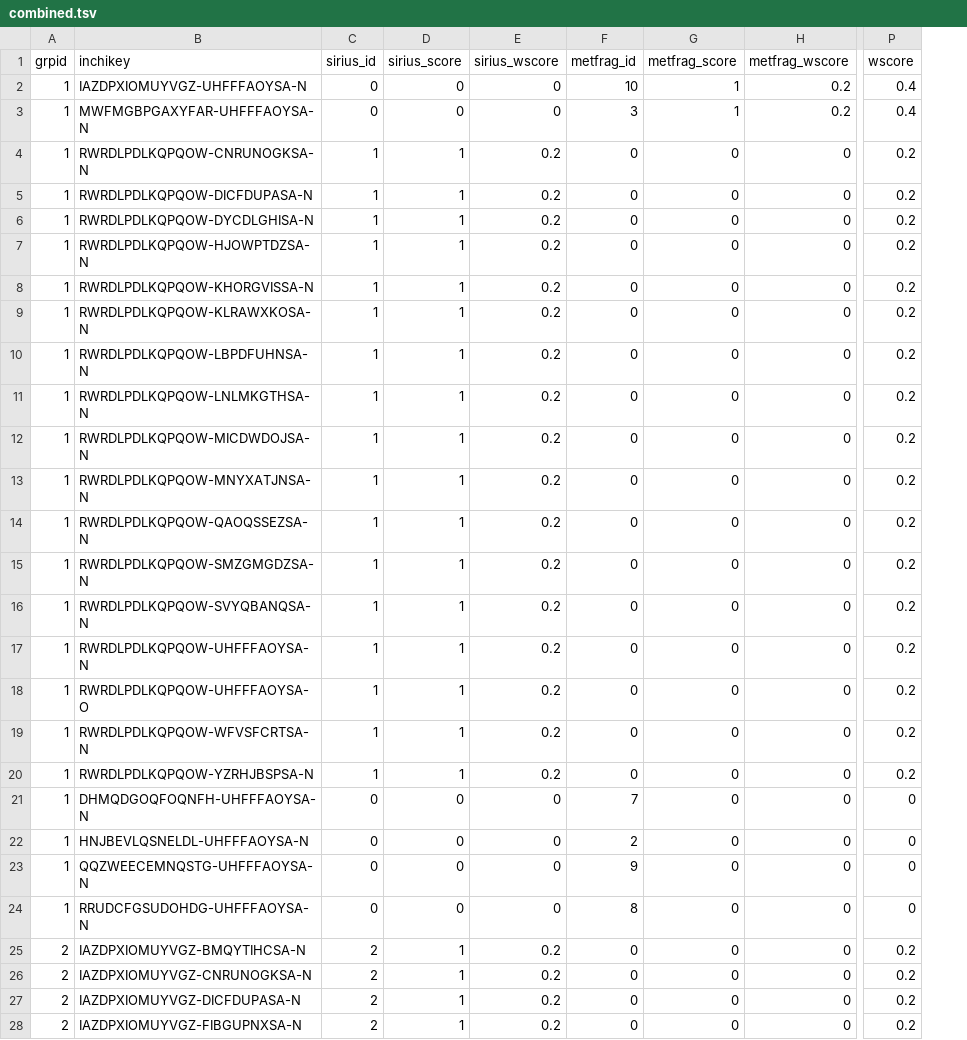
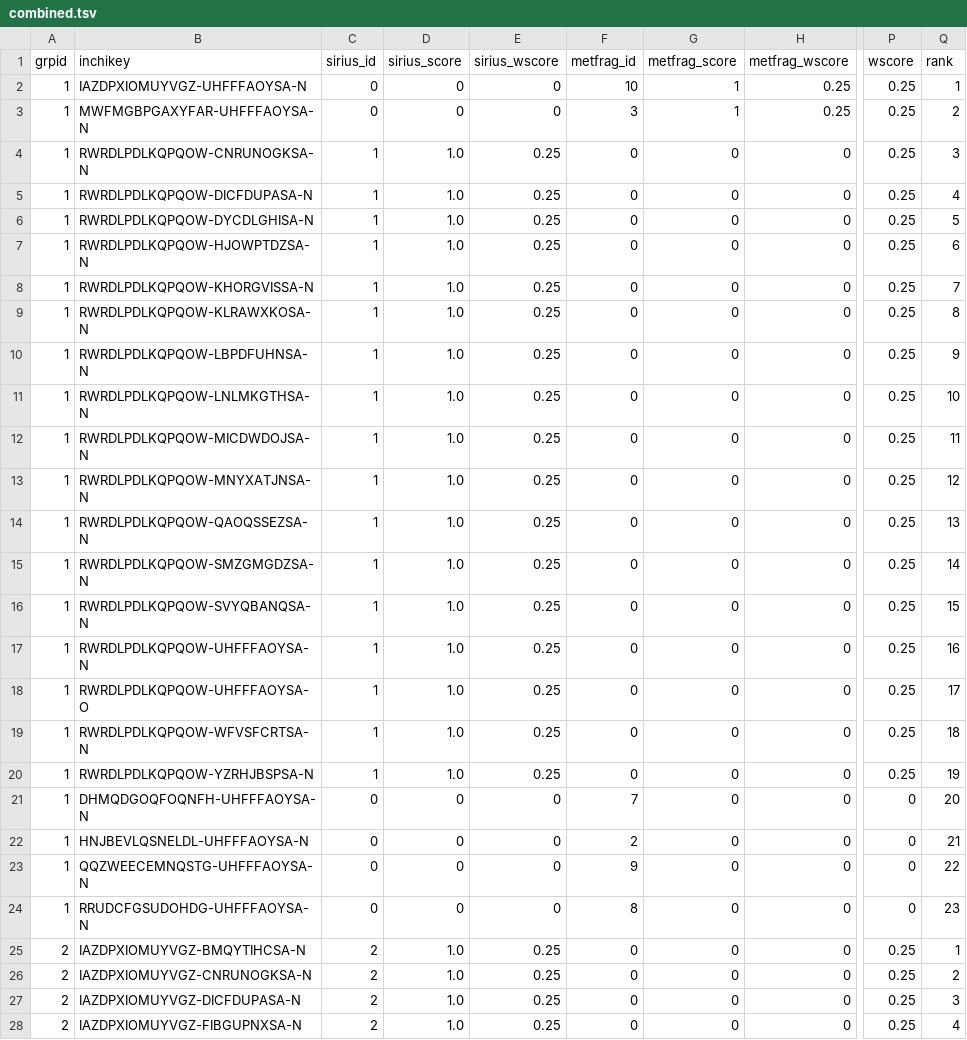
Before and after one commit to computational-metabolomics/msPurity, a TSV file: inst/extdata/external_annotations/combined.tsv, drawn as a sheet; only a part is shown, gaps mark what is left out; the diff covers the shown part only; the diff names each change by its address in the sheet, - before the commit and + after, or states it on an @@ line.

Commit message:
updated output table

```diff
--- a/inst/extdata/external_annotations/combined.tsv
+++ b/inst/extdata/external_annotations/combined.tsv
+column Q (rank), rows 2-28: 1 | 2 | 3 | 4 | 5 | 6 | 7 | 8 | 9 | 10 | 11 | 12 | 13 | 14 | 15 | 16 | 17 | 18 | 19 | 20 | 21 | 22 | 23 | 1 | 2 | 3 | 4
-H2:H3 (metfrag_wscore): 0.2
+H2:H3 (metfrag_wscore): 0.25
-P2:P3 (wscore): 0.4
+P2:P3 (wscore): 0.25
-D4:D20 (sirius_score): 1
+D4:D20 (sirius_score): 1.0
-E4:E20 (sirius_wscore): 0.2
+E4:E20 (sirius_wscore): 0.25
-P4:P20 (wscore): 0.2
+P4:P20 (wscore): 0.25
-D25:D28 (sirius_score): 1
+D25:D28 (sirius_score): 1.0
-E25:E28 (sirius_wscore): 0.2
+E25:E28 (sirius_wscore): 0.25
-P25:P28 (wscore): 0.2
+P25:P28 (wscore): 0.25
```
Also changed, not shown: 31 edited cells elsewhere in this file, 3 other files.
